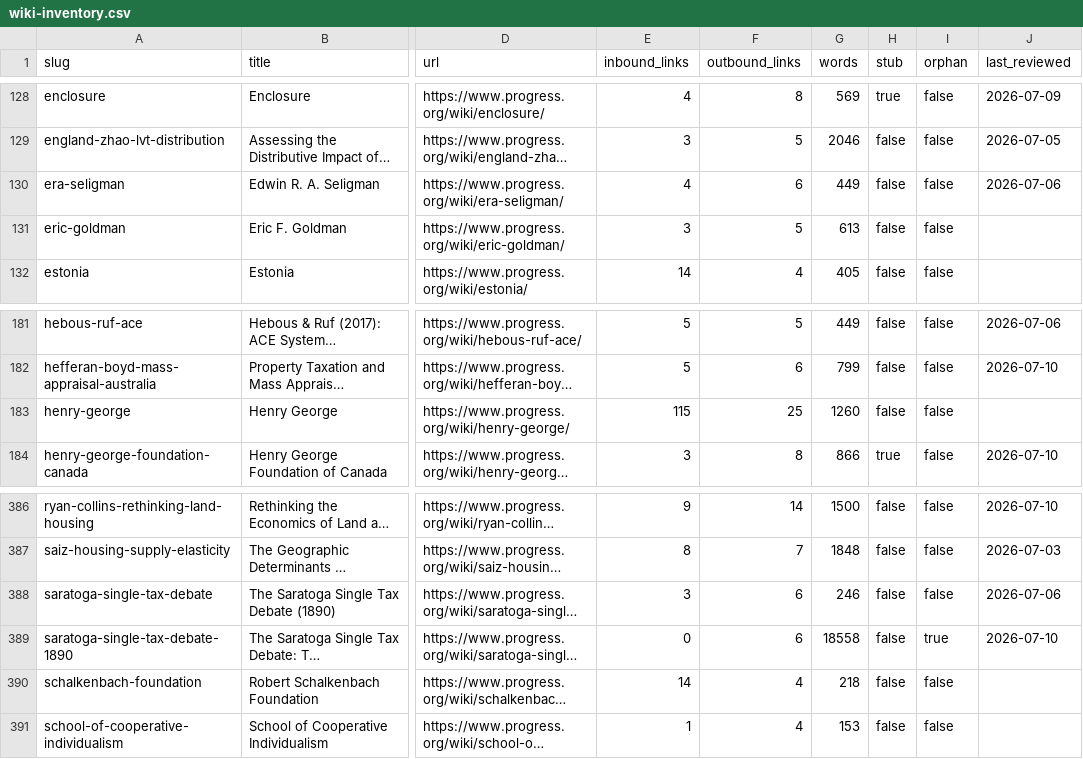
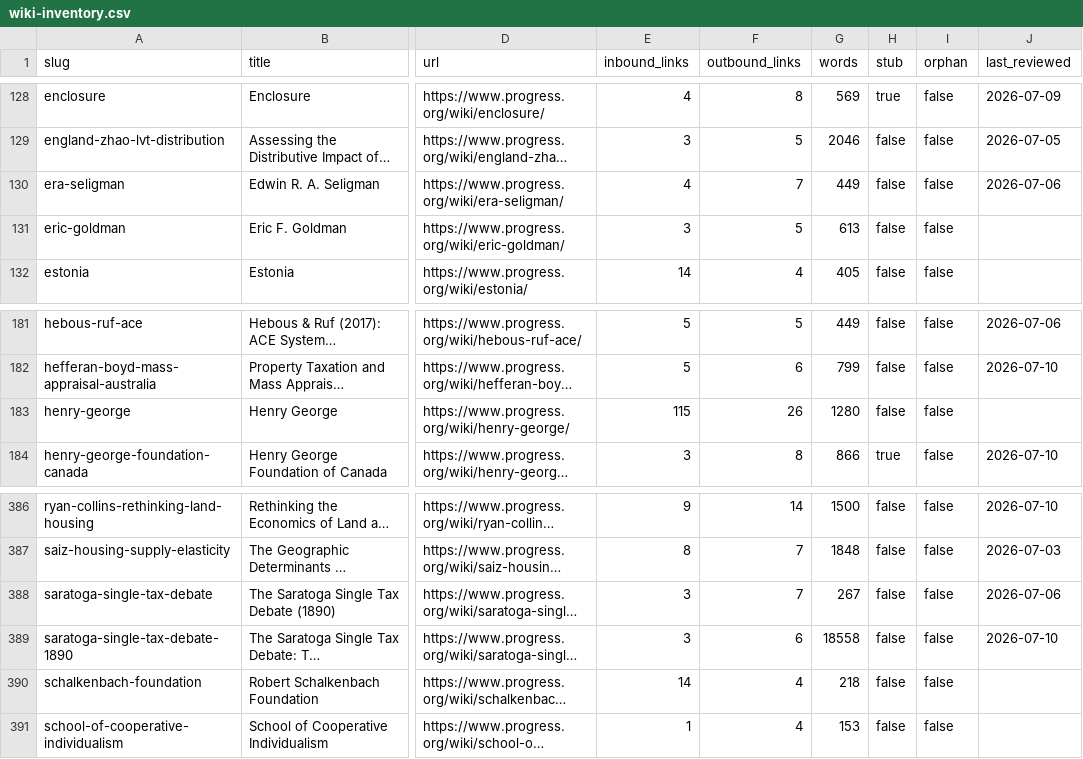
Before and after one commit to floydmari/georgism-wiki, a CSV file: sources/wiki-inventory.csv, drawn as a sheet; only a part is shown, gaps mark what is left out; long unchanged cells end in …; the diff names each change by its address in the sheet, - before the commit and + after, or states it on an @@ line.

```diff
--- a/sources/wiki-inventory.csv
+++ b/sources/wiki-inventory.csv
-F130 (outbound_links): 6
+F130 (outbound_links): 7
-F183 (outbound_links): 25
+F183 (outbound_links): 26
-G183 (words): 1260
+G183 (words): 1280
-F388 (outbound_links): 6
+F388 (outbound_links): 7
-G388 (words): 246
+G388 (words): 267
-E389 (inbound_links): 0
+E389 (inbound_links): 3
-I389 (orphan): true
+I389 (orphan): false
```
Also changed, not shown: sources/registry.csv, 3 other files.
